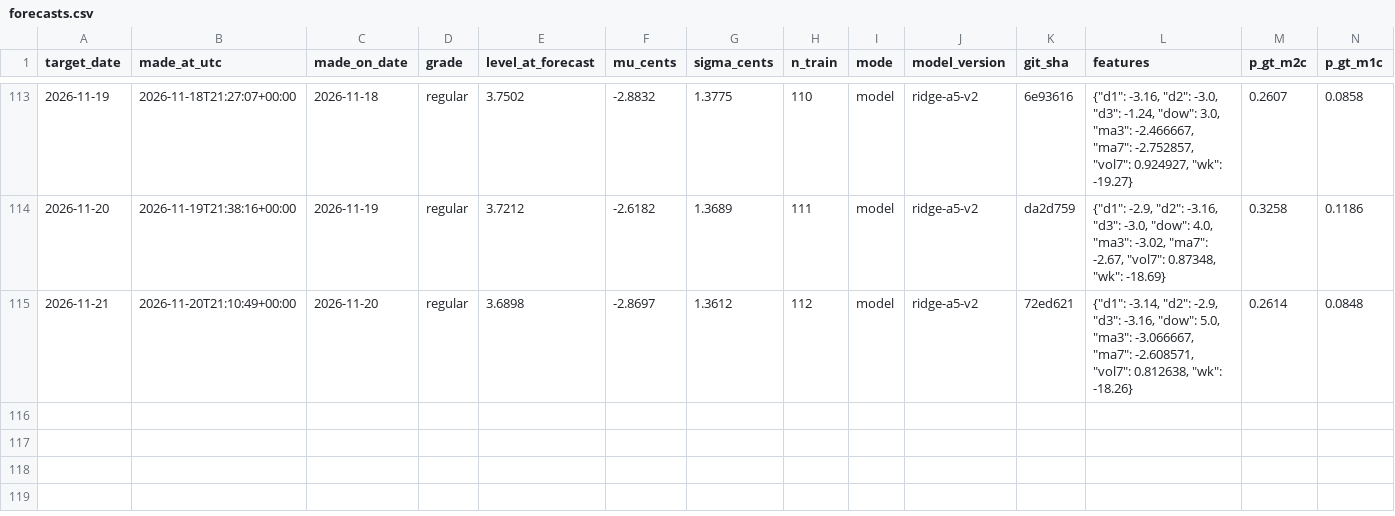
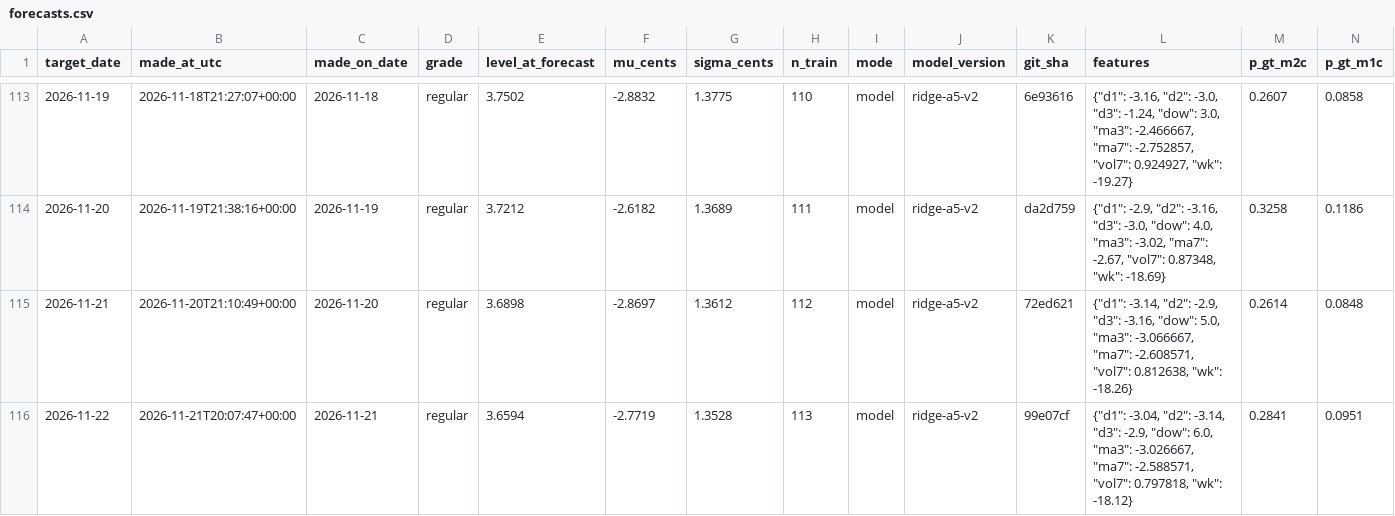
Before and after one commit to parallax-parking/daily-gas-prices, a CSV file: data/forecasts.csv, drawn as a sheet; only a part is shown, gaps mark what is left out; rows hold the shown columns only; the diff names each change by its address in the sheet, - before the commit and + after, or states it on an @@ line.

```diff
--- a/data/forecasts.csv
+++ b/data/forecasts.csv
+row 116: 2026-11-22 | 2026-11-21T20:07:47+00:00 | 2026-11-21 | regular | 3.6594 | -2.7719 | 1.3528 | 113 | model | ridge-a5-v2 | 99e07cf | {"d1": -3.04, "d2": -3.14, "d3": -2.9, "dow": 6.0, "ma3": -3.026667, "ma7": -2.588571, "vol7": 0.797818, "wk": -18.12} | 0.2841 | 0.0951
```
Also changed, not shown: data/aaa_national_average.csv, 2 other files.
